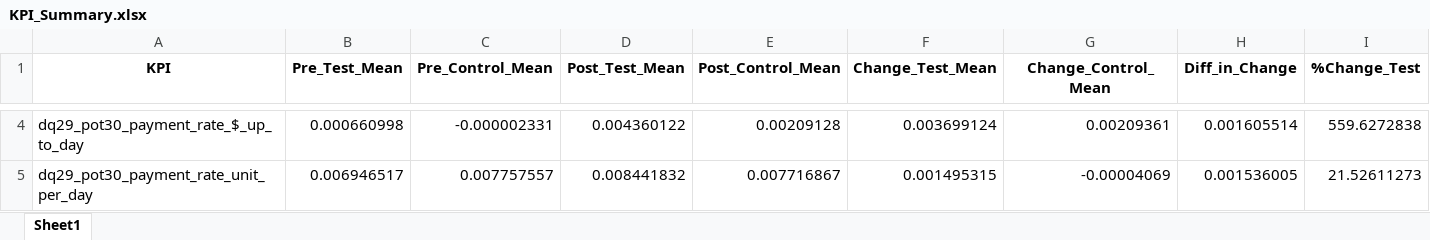
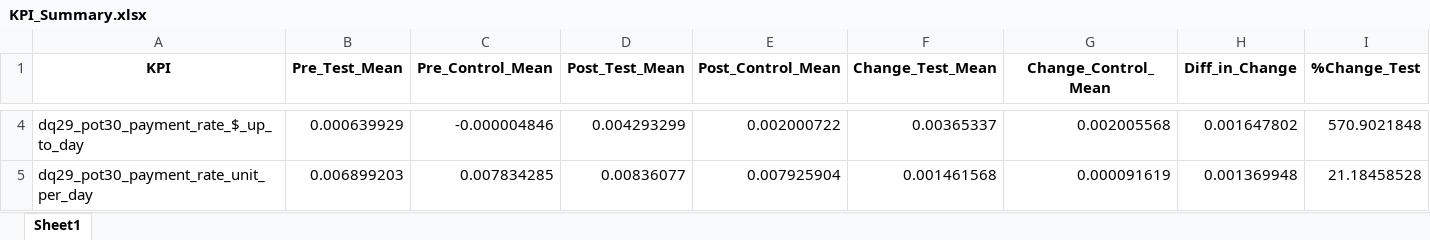
Before and after one commit to methan-88/salesforce-kpi-report, an Excel workbook: KPI_Summary.xlsx, sheet Sheet1, drawn as a sheet; only a part is shown, gaps mark what is left out; values as stored, in another font and other column widths than the file's, no borders; the diff covers the shown part only; the diff names each change by its address in the sheet, - before the commit and + after, or states it on an @@ line.

Commit message:
Updated code to use relative paths + added Excel summary files

```diff
--- a/KPI_Summary.xlsx (sheet Sheet1)
+++ b/KPI_Summary.xlsx (sheet Sheet1)
-B4 (Pre_Test_Mean): 0.000660998
+B4 (Pre_Test_Mean): 0.000639929
-C4 (Pre_Control_Mean): -0.000002331
+C4 (Pre_Control_Mean): -0.000004846
-D4 (Post_Test_Mean): 0.004360122
+D4 (Post_Test_Mean): 0.004293299
-E4 (Post_Control_Mean): 0.00209128
+E4 (Post_Control_Mean): 0.002000722
-F4 (Change_Test_Mean): 0.003699124
+F4 (Change_Test_Mean): 0.00365337
-G4 (Change_Control_Mean): 0.00209361
+G4 (Change_Control_Mean): 0.002005568
-H4 (Diff_in_Change): 0.001605514
+H4 (Diff_in_Change): 0.001647802
-I4 (%Change_Test): 559.6272838
+I4 (%Change_Test): 570.9021848
-B5 (Pre_Test_Mean): 0.006946517
+B5 (Pre_Test_Mean): 0.006899203
-C5 (Pre_Control_Mean): 0.007757557
+C5 (Pre_Control_Mean): 0.007834285
-D5 (Post_Test_Mean): 0.008441832
+D5 (Post_Test_Mean): 0.00836077
-E5 (Post_Control_Mean): 0.007716867
+E5 (Post_Control_Mean): 0.007925904
-F5 (Change_Test_Mean): 0.001495315
+F5 (Change_Test_Mean): 0.001461568
-G5 (Change_Control_Mean): -0.00004069
+G5 (Change_Control_Mean): 0.000091619
-H5 (Diff_in_Change): 0.001536005
+H5 (Diff_in_Change): 0.001369948
-I5 (%Change_Test): 21.52611273
+I5 (%Change_Test): 21.18458528
```
Also changed, not shown: 76 edited cells elsewhere in this sheet, Branch_Summary.xlsx.
